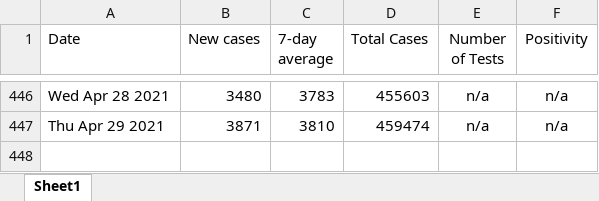
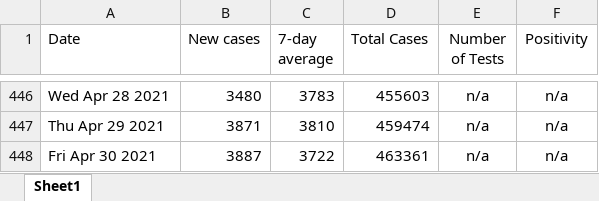
Before and after one commit to NoahCornish/ontarioCOVID-19, an Excel workbook: ontario_daily_cases.xlsx, sheet Sheet1, drawn as a sheet; only a part is shown, gaps mark what is left out; values as stored, in another font and other column widths than the file's, no borders; the diff names each change by its address in the sheet, - before the commit and + after, or states it on an @@ line.

```diff
--- a/ontario_daily_cases.xlsx (sheet Sheet1)
+++ b/ontario_daily_cases.xlsx (sheet Sheet1)
+row 448: Fri Apr 30 2021 | 3887 | 3722 | 463361 | n/a | n/a
```
Also changed, not shown: ontario_daily_doses.xlsx, 3 other files.
